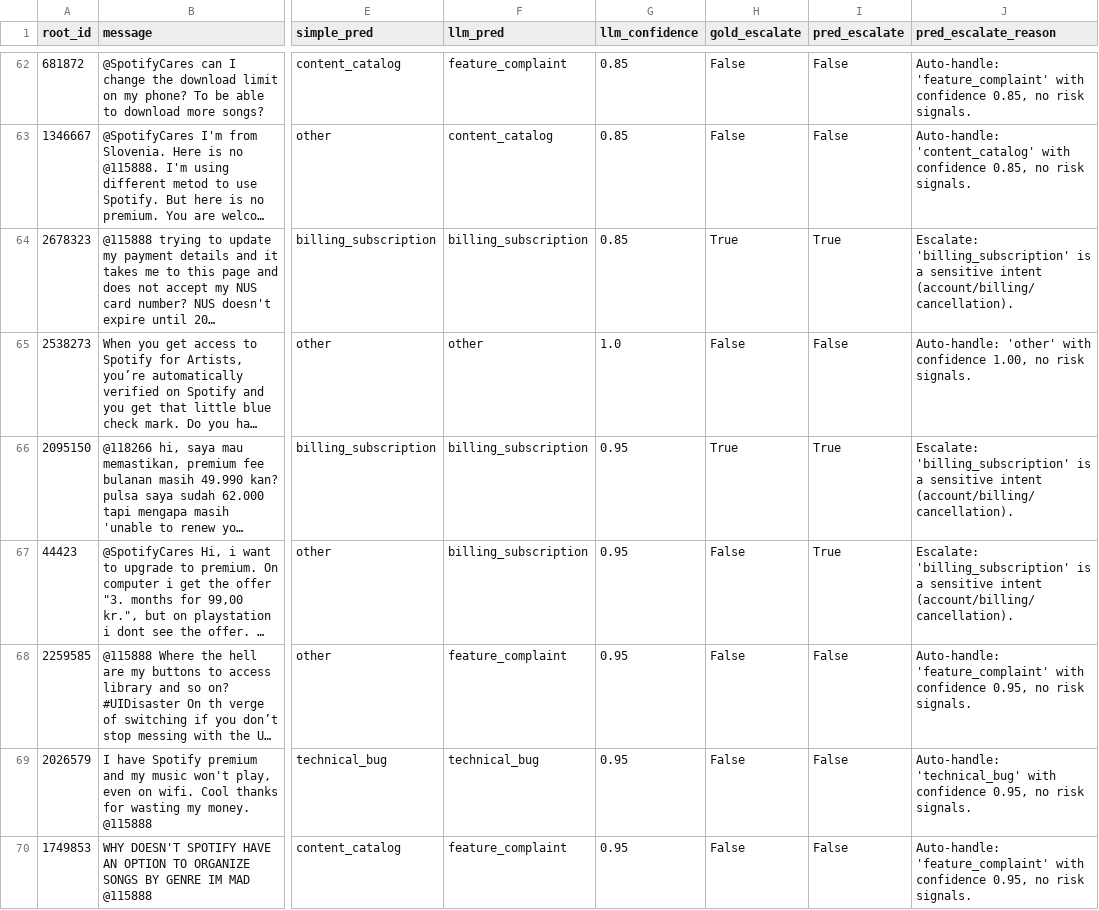
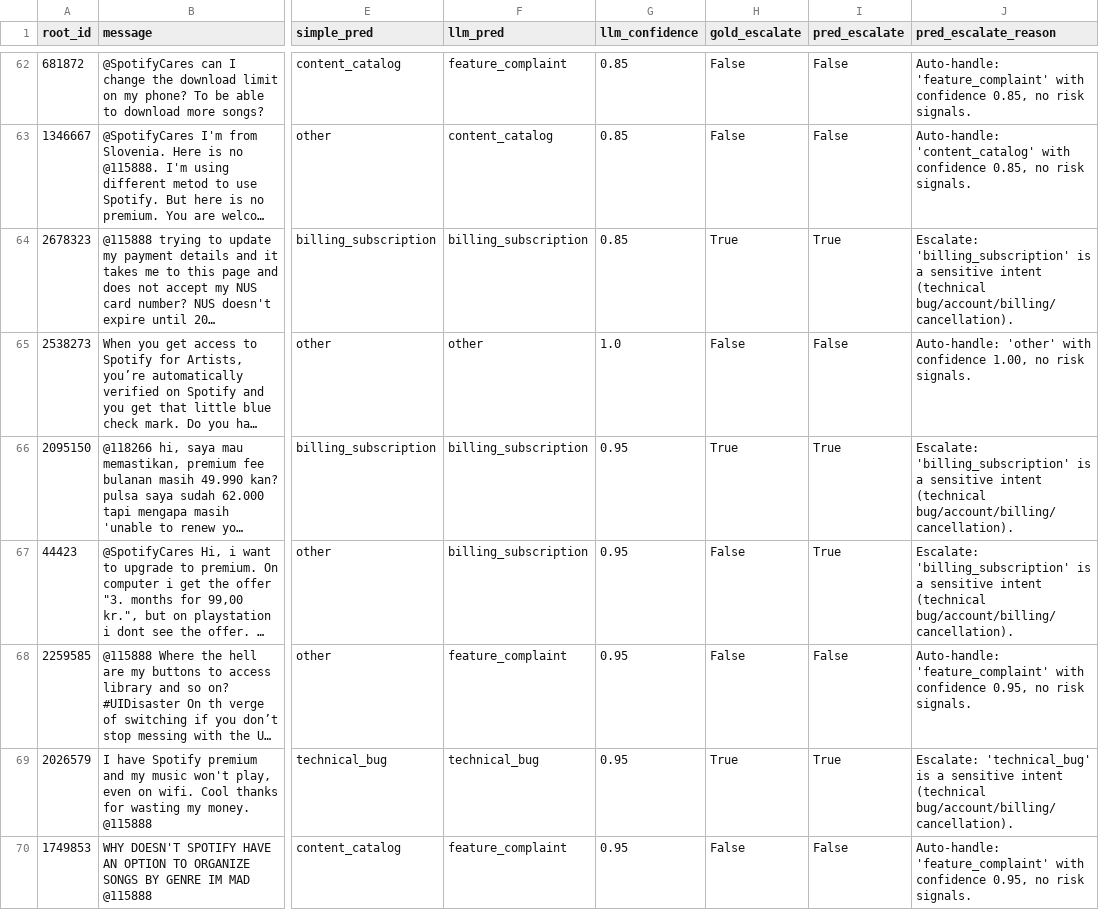
Before and after one commit to Harshitr03/Customer-support, a CSV file: results/classification_rows.csv, drawn as a sheet; only a part is shown, gaps mark what is left out; long unchanged cells end in …; the diff covers the shown part only; the diff names each change by its address in the sheet, - before the commit and + after, or states it on an @@ line.

```diff
--- a/results/classification_rows.csv
+++ b/results/classification_rows.csv
-J64 (pred_escalate_reason): …sensitive intent (account/billing/cancellation).
+J64 (pred_escalate_reason): …sensitive intent (technical bug/account/billing/cancellation).
-J66:J67 (pred_escalate_reason): …sensitive intent (account/billing/cancellation).
+J66:J67 (pred_escalate_reason): …sensitive intent (technical bug/account/billing/cancellation).
-H69 (gold_escalate): False
+H69 (gold_escalate): True
-I69 (pred_escalate): False
+I69 (pred_escalate): True
-J69 (pred_escalate_reason): Auto-handle: 'technical_bug' with confidence 0.95, no risk signals.
+J69 (pred_escalate_reason): Escalate: 'technical_bug' is a sensitive intent (technical bug/account/billing/cancellation).
```
Also changed, not shown: 177 edited cells elsewhere in this file, 4 other files.
